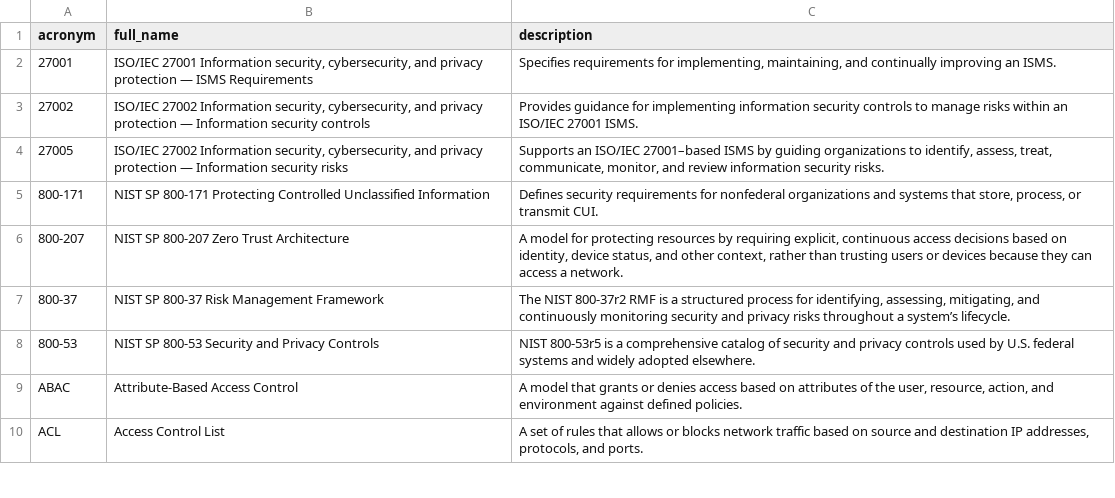
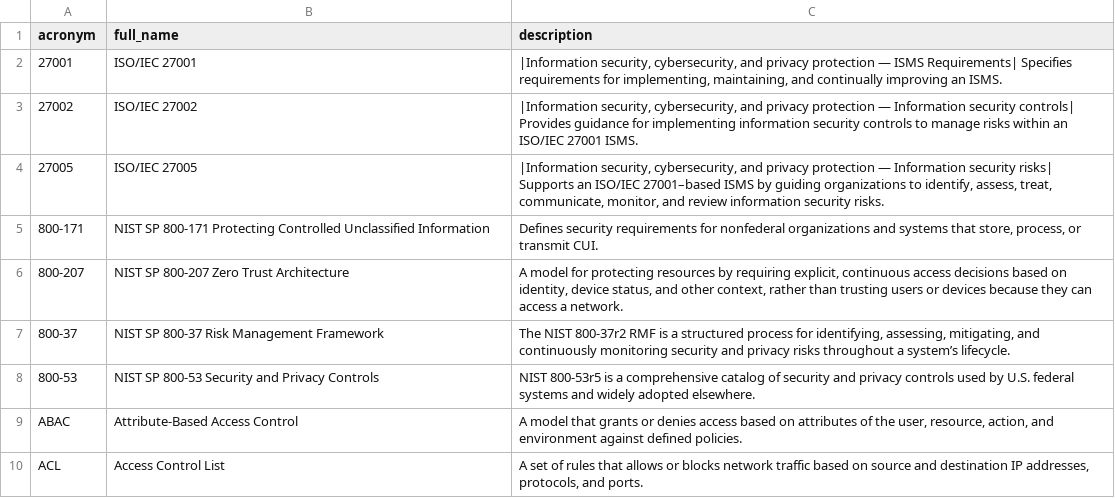
Before and after one commit to NoelStanfordOveson/acronym-flashcards, a CSV file: data/master.csv, drawn as a sheet; only a part is shown.

Commit message:
card layout: deck 1st, wrapped full_name/description

```diff
--- a/data/master.csv
+++ b/data/master.csv
@@ -1,5 +1,5 @@
 acronym,full_name,description
-27001,"ISO/IEC 27001 Information security, cybersecurity, and privacy protection — ISMS Requirements","Specifies requirements for implementing, maintaining, and continually improving an ISMS."
-27002,"ISO/IEC 27002 Information security, cybersecurity, and privacy protection — Information security controls",Provides guidance for implementing information security controls to manage risks within an ISO/IEC 27001 ISMS.
-27005,"ISO/IEC 27002 Information security, cybersecurity, and privacy protection — Information security risks","Supports an ISO/IEC 27001–based ISMS by guiding organizations to identify, assess, treat, communicate, monitor, and review information security risks."
+27001,ISO/IEC 27001,"|Information security, cybersecurity, and privacy protection — ISMS Requirements| Specifies requirements for implementing, maintaining, and continually improving an ISMS."
+27002,ISO/IEC 27002,"|Information security, cybersecurity, and privacy protection — Information security controls| Provides guidance for implementing information security controls to manage risks within an ISO/IEC 27001 ISMS."
+27005,ISO/IEC 27005,"|Information security, cybersecurity, and privacy protection — Information security risks| Supports an ISO/IEC 27001–based ISMS by guiding organizations to identify, assess, treat, communicate, monitor, and review information security risks."
 800-171,NIST SP 800-171 Protecting Controlled Unclassified Information,"Defines security requirements for nonfederal organizations and systems that store, process, or transmit CUI."
```
Also changed, not shown: data/standards.csv, 2 other files.
